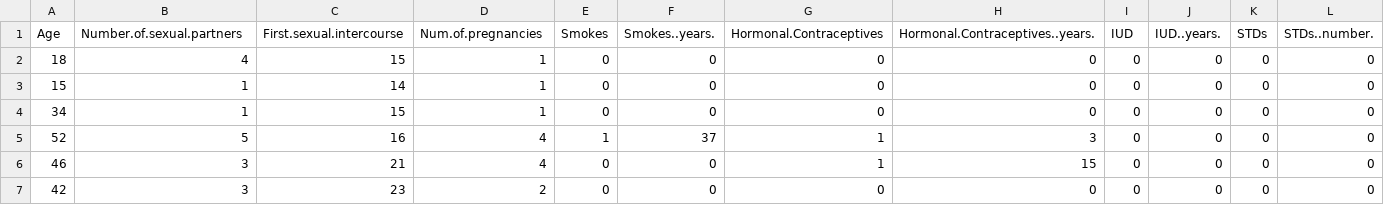
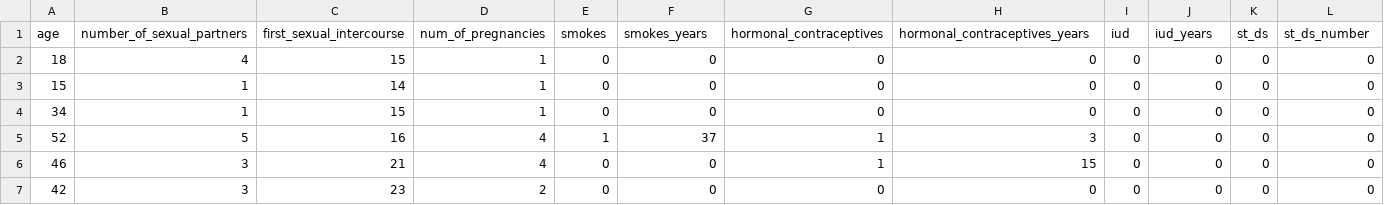
Before and after one commit to DataResponsibly/rds21, a CSV file: assets/cervical.csv, drawn as a sheet; only a part is shown; removed rows and columns are numbered as before the commit, all else as after; rows hold the shown columns only; the diff names each change by its address in the sheet, - before the commit and + after, or states it on an @@ line.

Commit message:
Update cervical.csv

```diff
--- a/assets/cervical.csv
+++ b/assets/cervical.csv
-row 1: Age | Number.of.sexual.partners | First.sexual.intercourse | Num.of.pregnancies | Smokes | Smokes..years. | Hormonal.Contraceptives | Hormonal.Contraceptives..years. | IUD | IUD..years. | STDs | STDs..number.
+row 1: age | number_of_sexual_partners | first_sexual_intercourse | num_of_pregnancies | smokes | smokes_years | hormonal_contraceptives | hormonal_contraceptives_years | iud | iud_years | st_ds | st_ds_number
```
